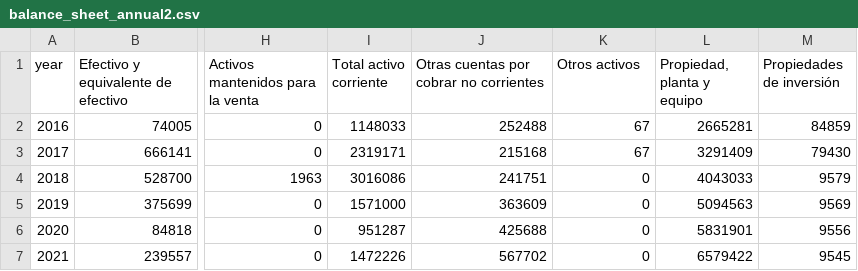
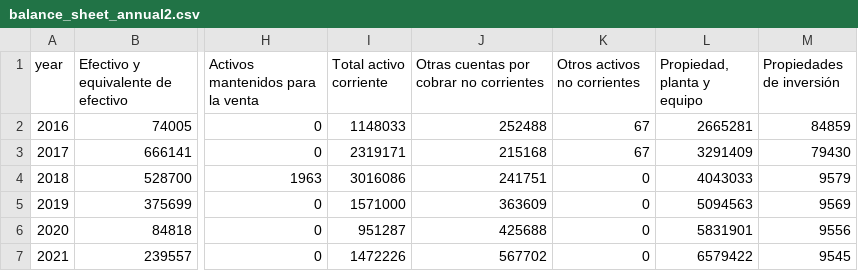
Before and after one commit to pportocarrero/Petroperu-dashboard, a CSV file: balance_sheet_annual2.csv, drawn as a sheet; only a part is shown, gaps mark what is left out; the diff names each change by its address in the sheet, - before the commit and + after, or states it on an @@ line.

```diff
--- a/balance_sheet_annual2.csv
+++ b/balance_sheet_annual2.csv
-K1: Otros activos
+K1: Otros activos no corrientes
```
Also changed, not shown: 1 other file.
